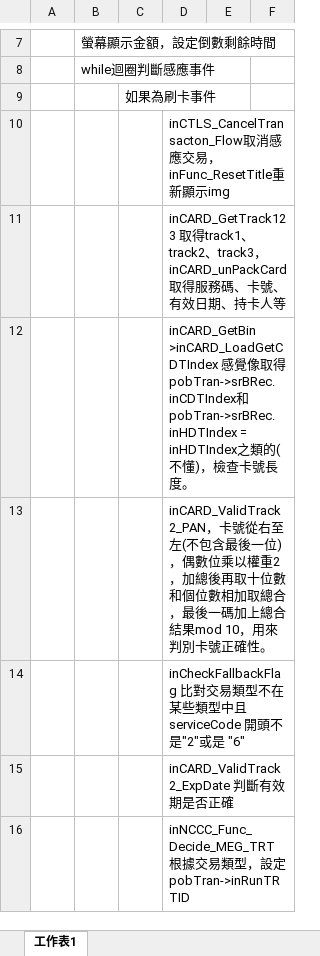
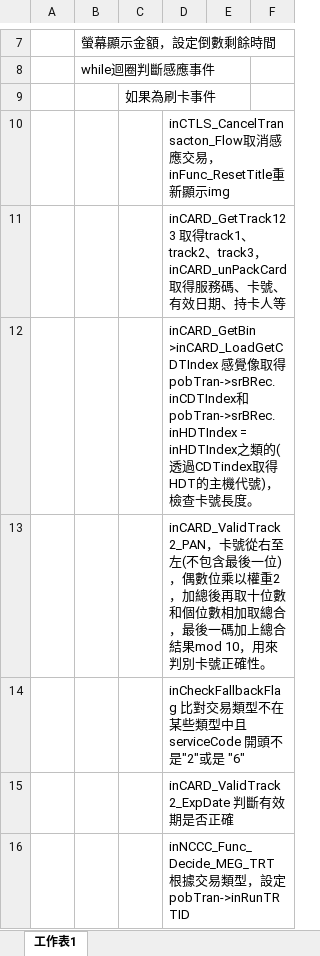
Before and after one commit to adsf0751/CASV3AH-D-019_20251031_1, an Excel workbook: SRC/FlowChart/inFunc_GetCardFields_CTLS.xlsx, sheet 工作表1, drawn as a sheet; only a part is shown, gaps mark what is left out; values as stored, in another font and other column widths than the file's, no borders; the diff names each change by its address in the sheet, - before the commit and + after, or states it on an @@ line.

```diff
--- a/SRC/FlowChart/inFunc_GetCardFields_CTLS.xlsx (sheet 工作表1)
+++ b/SRC/FlowChart/inFunc_GetCardFields_CTLS.xlsx (sheet 工作表1)
-D12: …的(不懂)，…
+D12: …的(透過CDTindex取得HDT的主機代號)，…
```
Also changed, not shown: 3 other files.
